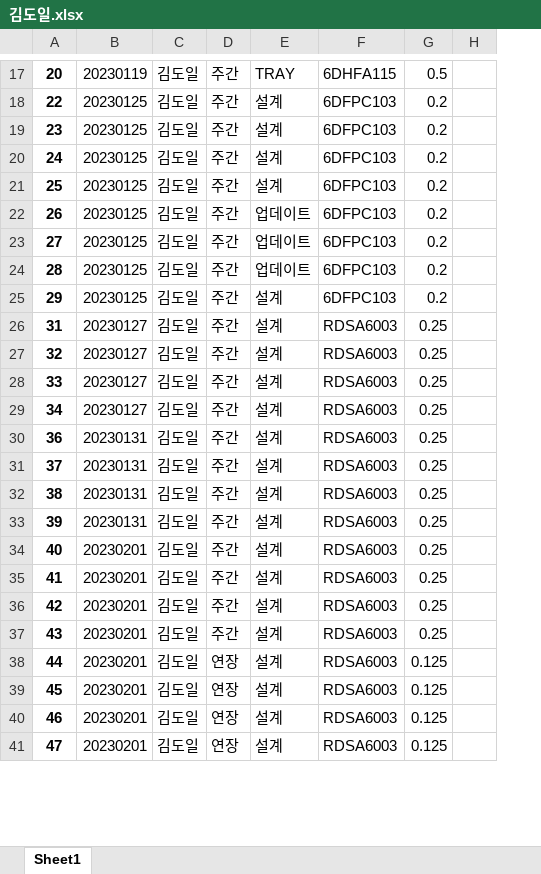
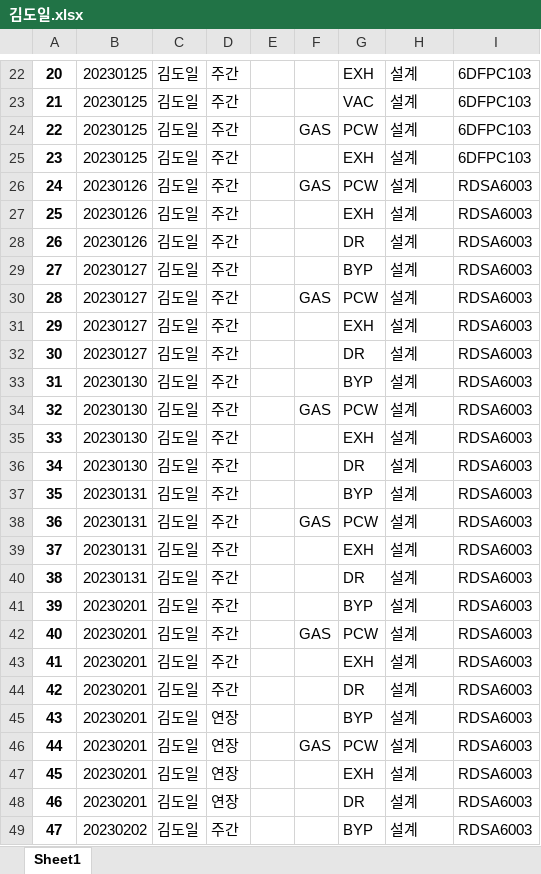
Before and after one commit to sixpeople1207/Employee_Performance, an Excel workbook: 김도일.xlsx, sheet Sheet1, drawn as a sheet; only a part is shown, gaps mark what is left out; values as stored, in another font and other column widths than the file's, no borders; removed rows and columns are numbered as before the commit, all else as after; the diff covers the shown part only; the diff names each change by its address in the sheet, - before the commit and + after, or states it on an @@ line.

```diff
--- a/김도일.xlsx (sheet Sheet1)
+++ b/김도일.xlsx (sheet Sheet1)
+column E, empty
+column F, rows 24-30: GAS |  | GAS |  |  |  | GAS; row 34: GAS; rows 38-46: GAS |  |  |  | GAS |  |  |  | GAS
+column G, row 22: EXH; rows 24-31: PCW | EXH | PCW | EXH | DR | BYP | PCW | EXH; rows 33-36: BYP | PCW | EXH | DR; rows 38-49: PCW | EXH | DR | BYP | PCW | EXH | DR | BYP | PCW | EXH | DR | BYP
-column G, rows 17-41: 0.5 | 0.2 | 0.2 | 0.2 | 0.2 | 0.2 | 0.2 | 0.2 | 0.2 | 0.25 | 0.25 | 0.25 | 0.25 | 0.25 | 0.25 | 0.25 | 0.25 | 0.25 | 0.25 | 0.25 | 0.25 | 0.125 | 0.125 | 0.125 | 0.125
-column H, empty
-B22: 20230119
+B22: 20230125
-H22: TRAY
+H22: 설계
-I22: 6DHFA115
+I22: 6DFPC103
+row 23: 21 | 20230125 | 김도일 | 주간 |  |  | VAC | 설계 | 6DFPC103
-B26:B28: 20230125
+B26:B28: 20230126
-I26:I31: 6DFPC103
+I26:I31: RDSA6003
-H28:H30: 업데이트
+H28:H30: 설계
-B29:B31: 20230125
+B29:B31: 20230127
+row 32: 30 | 20230127 | 김도일 | 주간 |  |  | DR | 설계 | RDSA6003
-B33:B36: 20230127
+B33:B36: 20230130
+row 37: 35 | 20230131 | 김도일 | 주간 |  |  | BYP | 설계 | RDSA6003
-B41: 20230131
+B41: 20230201
-D45: 주간
+D45: 연장
-B49: 20230201
+B49: 20230202
-D49: 연장
+D49: 주간
```
Also changed, not shown: 59 added rows, 65 removed rows and 723 edited cells elsewhere in this sheet, 권동현.xlsx, 김범석.xlsx, 16 other files.
